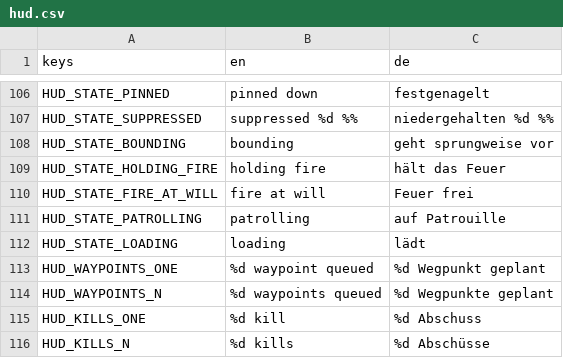
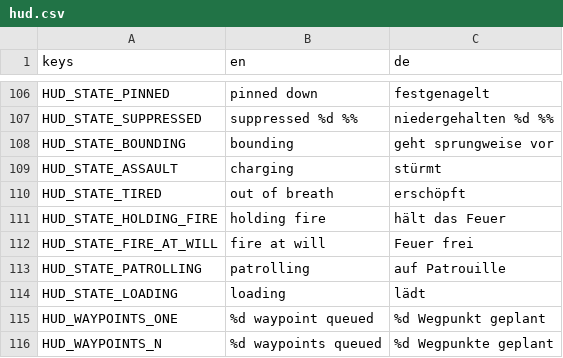
Before and after one commit to krocon/mud-and-steel, a CSV file: godot/locale/hud.csv, drawn as a sheet; only a part is shown, gaps mark what is left out; the shorter side is filled out with more unchanged rows.

```diff
--- a/godot/locale/hud.csv
+++ b/godot/locale/hud.csv
@@ -108,2 +108,4 @@ HUD_STATE_SUPPRESSED,suppressed %d %%,niedergehalten %d %%
 HUD_STATE_BOUNDING,bounding,geht sprungweise vor
+HUD_STATE_ASSAULT,charging,stürmt
+HUD_STATE_TIRED,out of breath,erschöpft
 HUD_STATE_HOLDING_FIRE,holding fire,hält das Feuer
```
Also changed, not shown: 17 other files.
